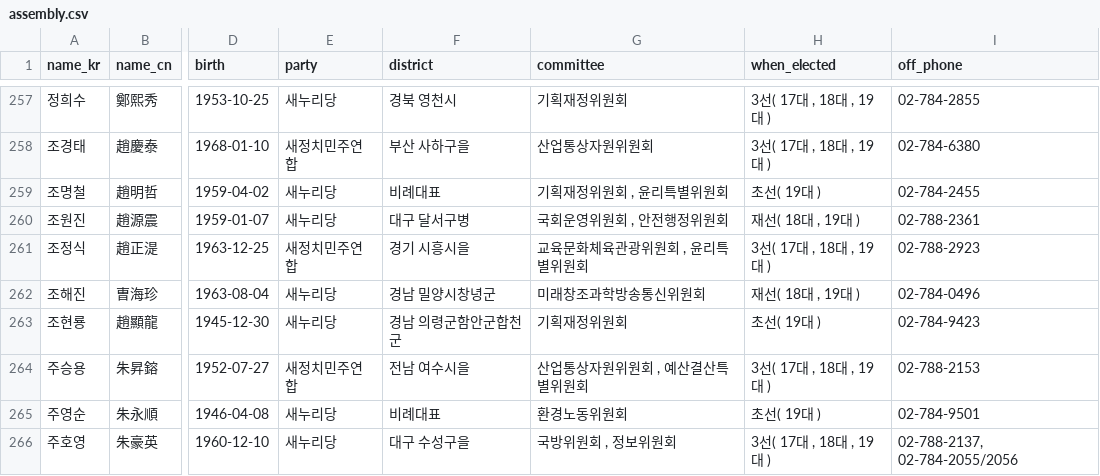
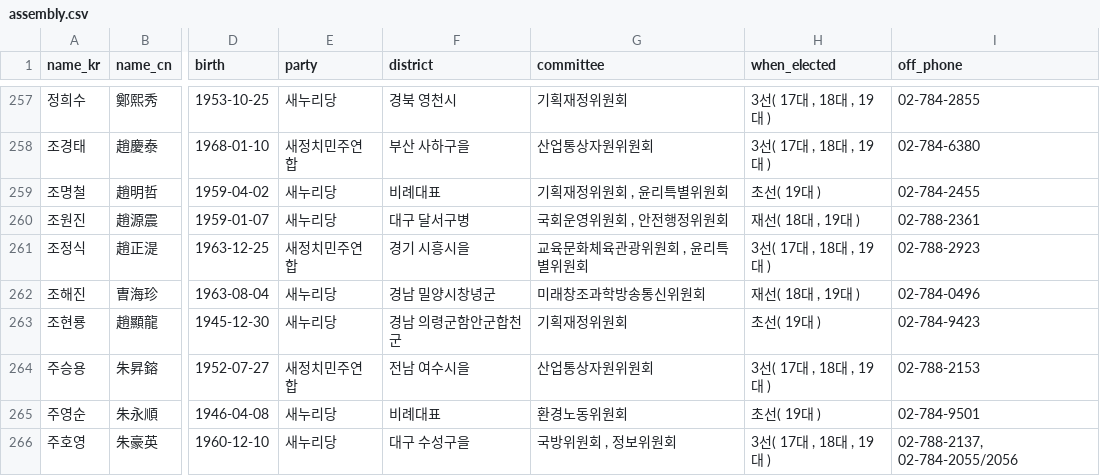
Before and after one commit to teampopong/data-assembly, a CSV file: assembly.csv, drawn as a sheet; only a part is shown, gaps mark what is left out; the diff covers the shown part only; the diff names each change by its address in the sheet, - before the commit and + after, or states it on an @@ line.

```diff
--- a/assembly.csv
+++ b/assembly.csv
-G264 (committee): 산업통상자원위원회 , 예산결산특별위원회
+G264 (committee): 산업통상자원위원회
```
Also changed, not shown: 8 edited cells elsewhere in this file, committees/committee_list_예산결산특별위원회.csv, 1 other file.
